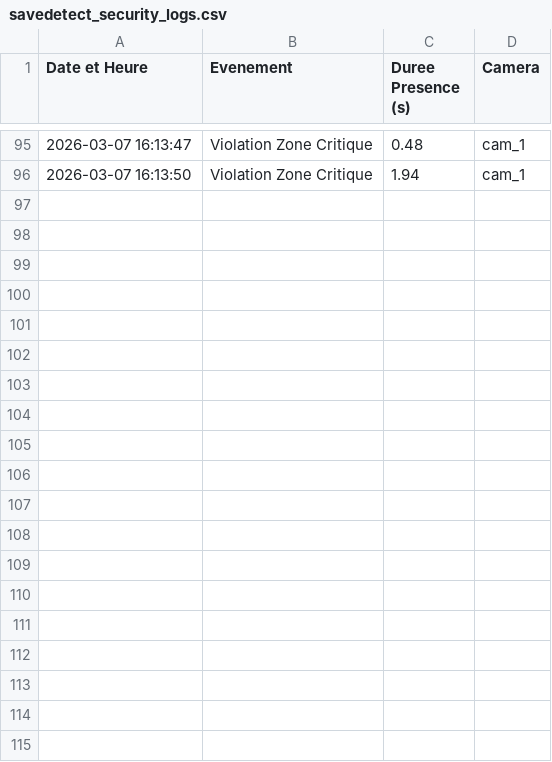
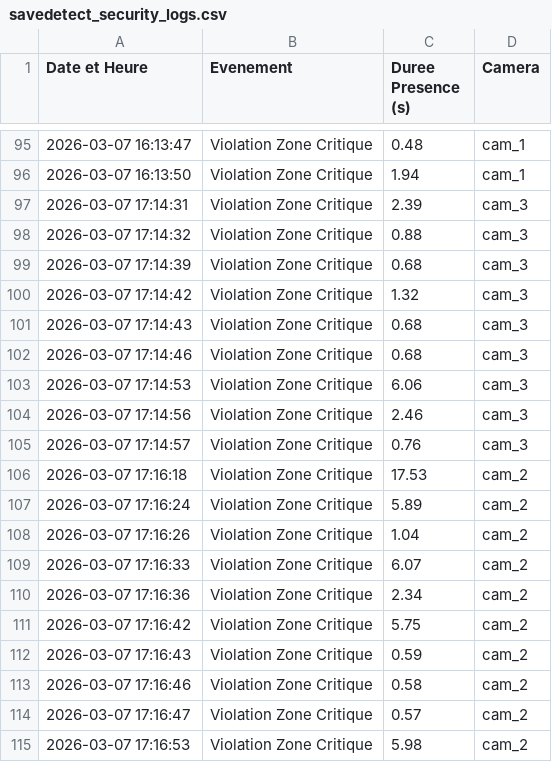
Before and after one commit to Oumaima-Lg/Safe-Detection, a CSV file: savedetect_security_logs.csv, drawn as a sheet; only a part is shown, gaps mark what is left out; the diff covers the shown part only.

```diff
--- a/savedetect_security_logs.csv
+++ b/savedetect_security_logs.csv
@@ -96 +96,20 @@ Date et Heure,Evenement,Duree Presence (s),Camera
 2026-03-07 16:13:50,Violation Zone Critique,1.94,cam_1
+2026-03-07 17:14:31,Violation Zone Critique,2.39,cam_3
+2026-03-07 17:14:32,Violation Zone Critique,0.88,cam_3
+2026-03-07 17:14:39,Violation Zone Critique,0.68,cam_3
+2026-03-07 17:14:42,Violation Zone Critique,1.32,cam_3
+2026-03-07 17:14:43,Violation Zone Critique,0.68,cam_3
+2026-03-07 17:14:46,Violation Zone Critique,0.68,cam_3
+2026-03-07 17:14:53,Violation Zone Critique,6.06,cam_3
+2026-03-07 17:14:56,Violation Zone Critique,2.46,cam_3
+2026-03-07 17:14:57,Violation Zone Critique,0.76,cam_3
+2026-03-07 17:16:18,Violation Zone Critique,17.53,cam_2
+2026-03-07 17:16:24,Violation Zone Critique,5.89,cam_2
+2026-03-07 17:16:26,Violation Zone Critique,1.04,cam_2
+2026-03-07 17:16:33,Violation Zone Critique,6.07,cam_2
+2026-03-07 17:16:36,Violation Zone Critique,2.34,cam_2
+2026-03-07 17:16:42,Violation Zone Critique,5.75,cam_2
+2026-03-07 17:16:43,Violation Zone Critique,0.59,cam_2
+2026-03-07 17:16:46,Violation Zone Critique,0.58,cam_2
+2026-03-07 17:16:47,Violation Zone Critique,0.57,cam_2
+2026-03-07 17:16:53,Violation Zone Critique,5.98,cam_2
```
Also changed, not shown: 19 added rows elsewhere in this file, 42 other files.
